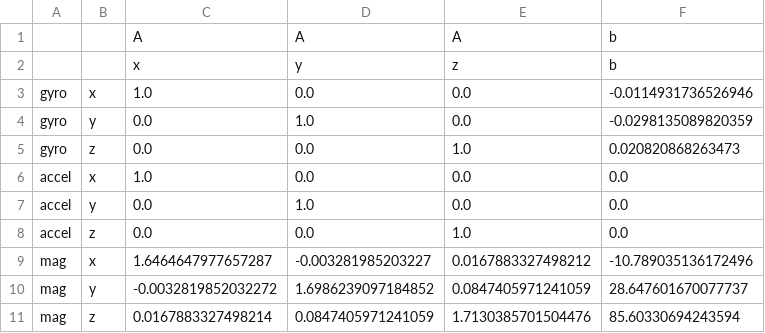
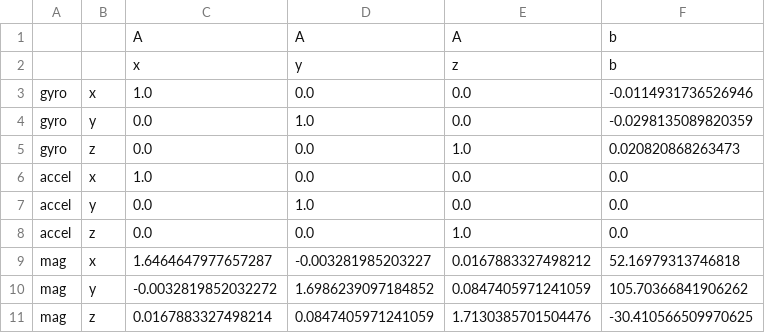
Before and after one commit to aradng/MARG-Dead-reckoning, a CSV file: calib.csv, drawn as a sheet.

```diff
--- a/calib.csv
+++ b/calib.csv
@@ -8,4 +8,4 @@ accel	y	0.0	1.0	0.0	0.0
 accel	z	0.0	0.0	1.0	0.0
-mag	x	1.6464647977657287	-0.003281985203227	0.0167883327498212	-10.789035136172496
-mag	y	-0.0032819852032272	1.6986239097184852	0.0847405971241059	28.647601670077737
-mag	z	0.0167883327498214	0.0847405971241059	1.7130385701504476	85.60330694243594
+mag	x	1.6464647977657287	-0.003281985203227	0.0167883327498212	52.16979313746818
+mag	y	-0.0032819852032272	1.6986239097184852	0.0847405971241059	105.70366841906262
+mag	z	0.0167883327498214	0.0847405971241059	1.7130385701504476	-30.410566509970625
```
Also changed, not shown: 20 other files.
